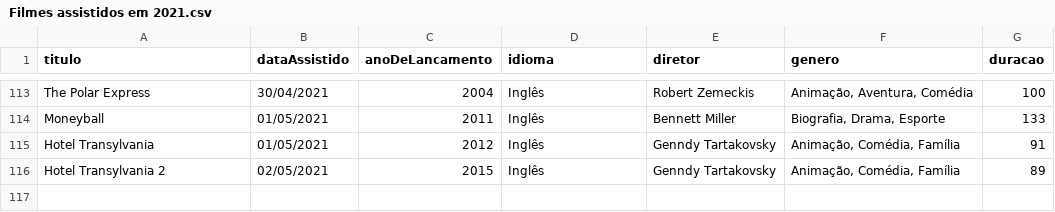
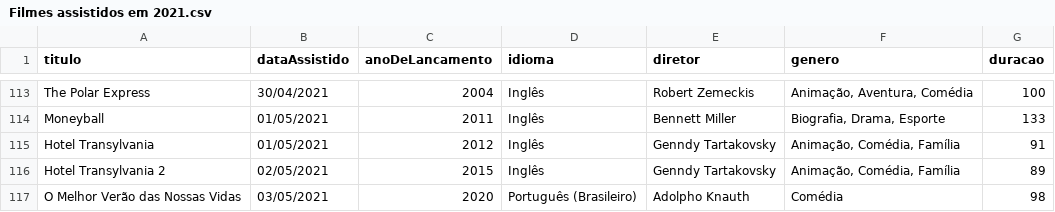
Before and after one commit to luismiguwl/api-filmes-spring-boot, a CSV file: filmes-2021/Filmes assistidos em 2021.csv, drawn as a sheet; only a part is shown, gaps mark what is left out; the diff names each change by its address in the sheet, - before the commit and + after, or states it on an @@ line.

Commit message:
update na lista de filmes v/p

```diff
--- a/filmes-2021/Filmes assistidos em 2021.csv
+++ b/filmes-2021/Filmes assistidos em 2021.csv
+row 117: O Melhor Verão das Nossas Vidas | 03/05/2021 | 2020 | Português (Brasileiro) | Adolpho Knauth | Comédia | 98
```
Also changed, not shown: 1 other file.
